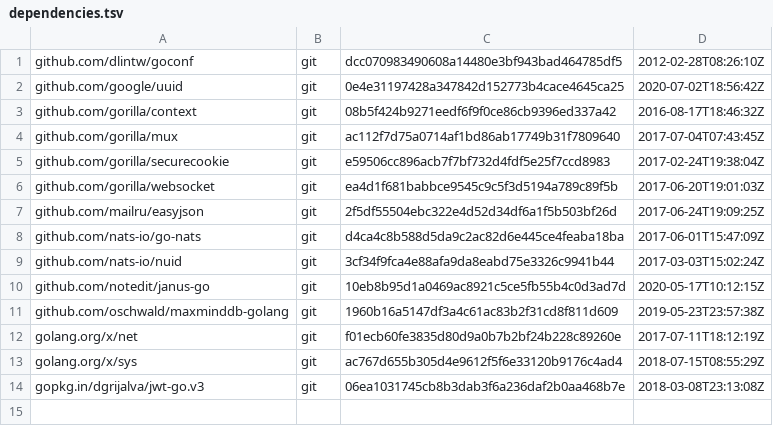
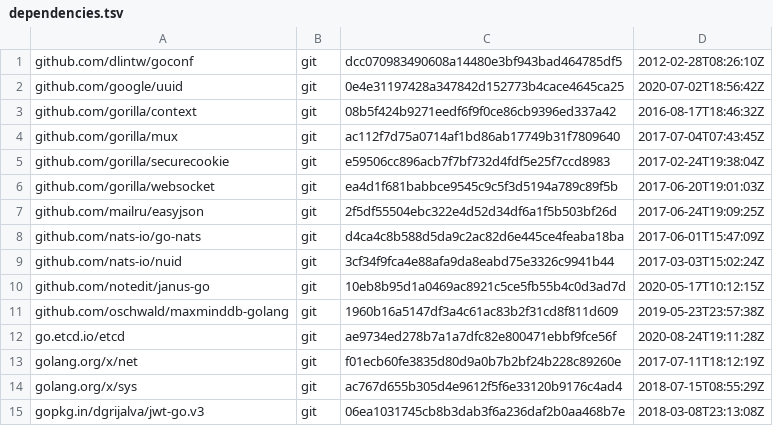
Before and after one commit to strukturag/nextcloud-spreed-signaling, a TSV file: dependencies.tsv, drawn as a sheet.

Commit message:
Add go.etcd.io/etcd v3.4.13

```diff
--- a/dependencies.tsv
+++ b/dependencies.tsv
@@ -11,2 +11,3 @@ github.com/notedit/janus-go	git	10eb8b95d1a0469ac8921c5ce5fb55b4c0d3ad7d	2020-05
 github.com/oschwald/maxminddb-golang	git	1960b16a5147df3a4c61ac83b2f31cd8f811d609	2019-05-23T23:57:38Z
+go.etcd.io/etcd	git	ae9734ed278b7a1a7dfc82e800471ebbf9fce56f	2020-08-24T19:11:28Z
 golang.org/x/net	git	f01ecb60fe3835d80d9a0b7b2bf24b228c89260e	2017-07-11T18:12:19Z
```
